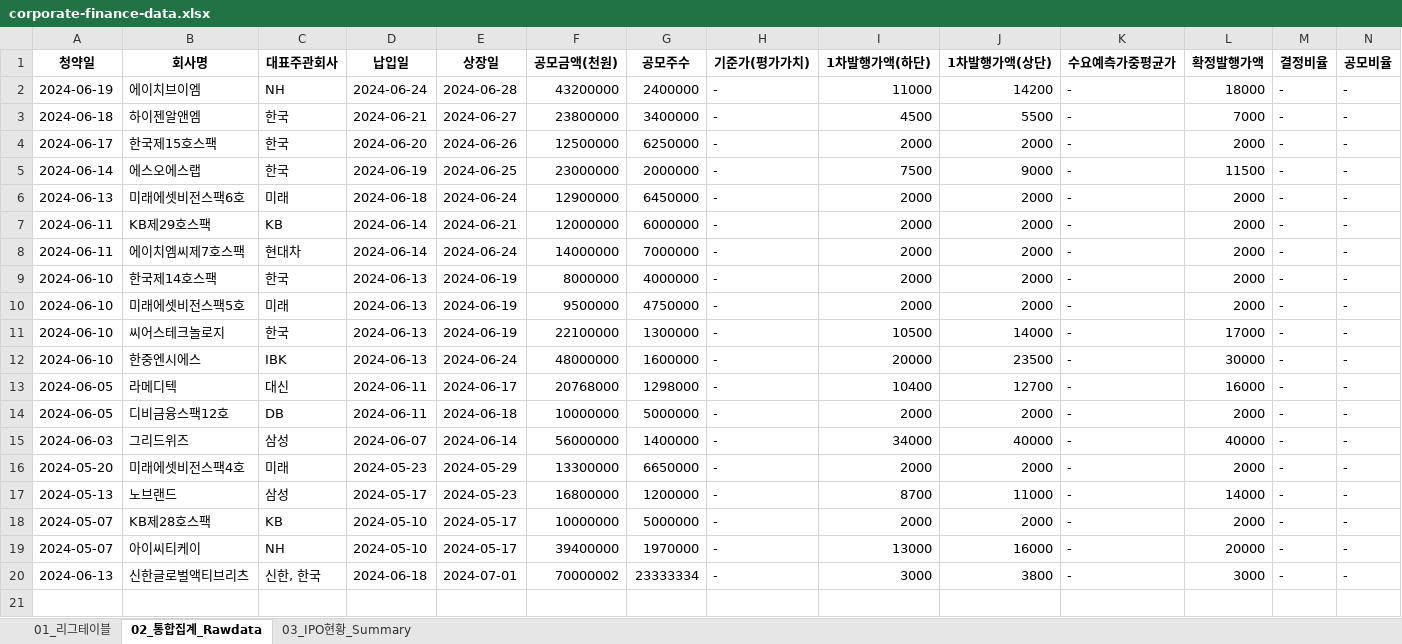
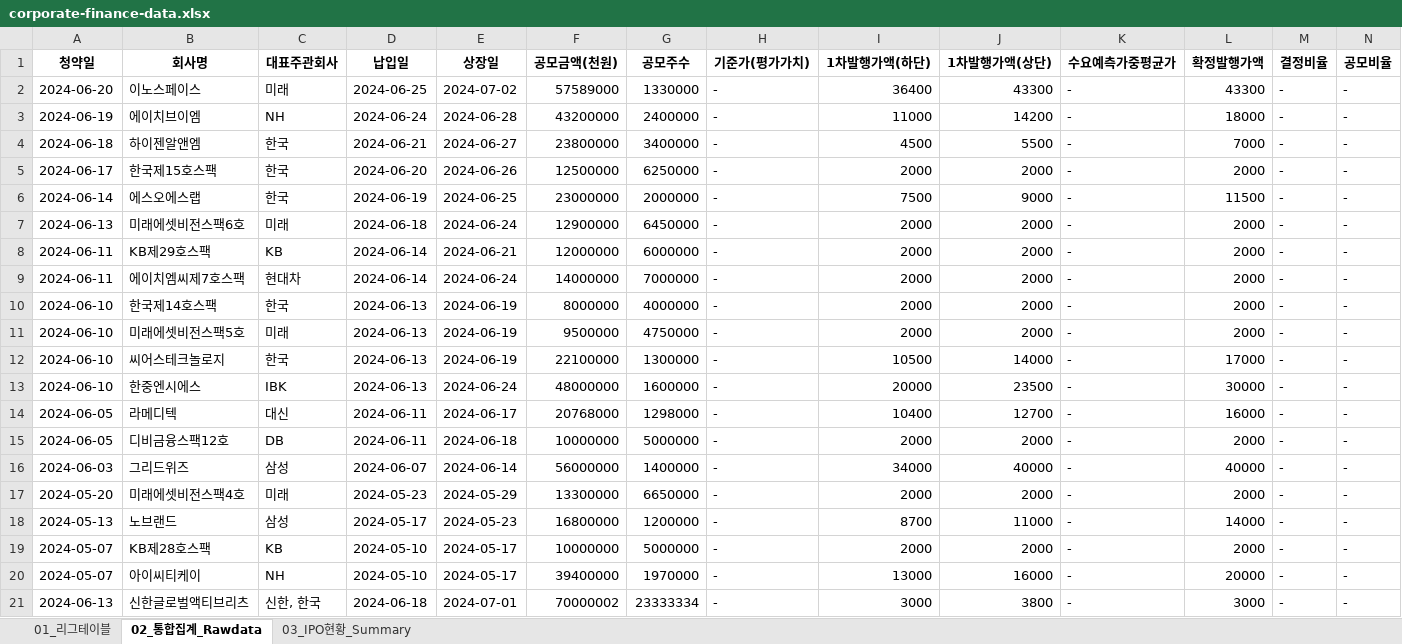
Before and after one commit to Kis-ds/IPO, an Excel workbook: datasets/corporate-finance-data.xlsx, sheet 02_통합집계_Rawdata, drawn as a sheet; only a part is shown; values as stored, in another font and other column widths than the file's, no borders; rows hold the shown columns only; the diff names each change by its address in the sheet, - before the commit and + after, or states it on an @@ line.

```diff
--- a/datasets/corporate-finance-data.xlsx (sheet 02_통합집계_Rawdata)
+++ b/datasets/corporate-finance-data.xlsx (sheet 02_통합집계_Rawdata)
+row 2: 2024-06-20 | 이노스페이스 | 미래 | 2024-06-25 | 2024-07-02 | 57589000 | 1330000 | - | 36400 | 43300 | - | 43300 | - | -
```
Also changed, not shown: sheet 03_IPO현황_Summary, sheet 01_리그테이블, datasets/form1.xlsx, datasets/form2.xlsx, 4 other files.
